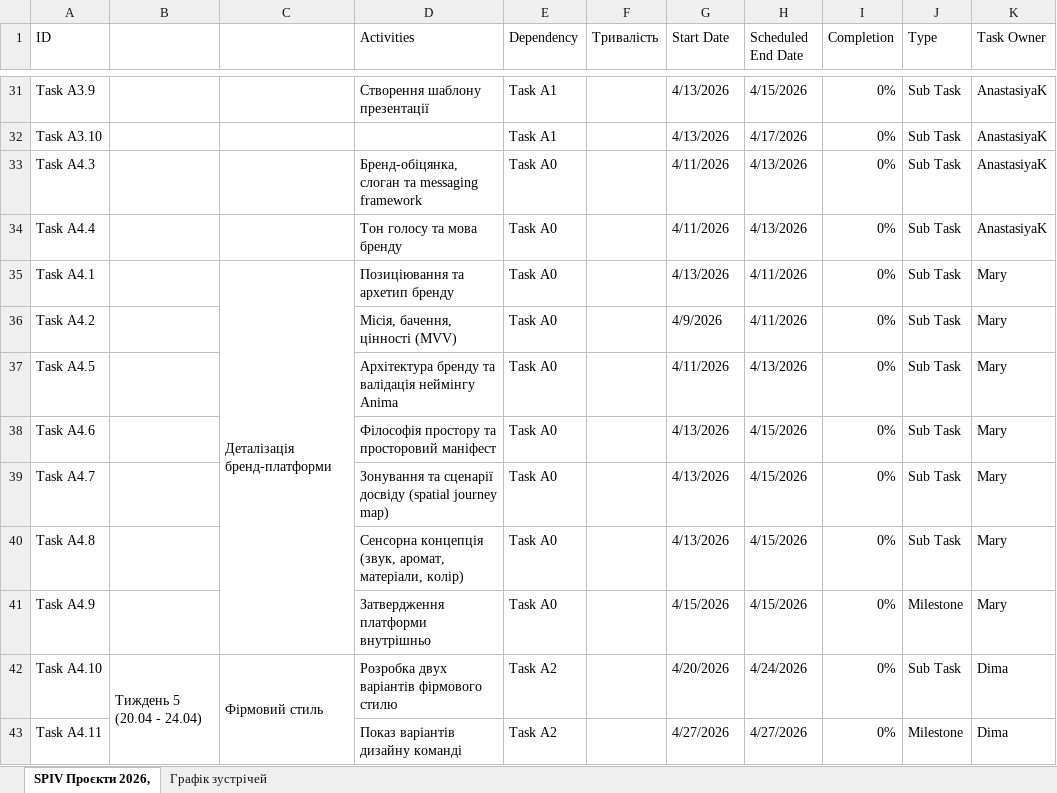
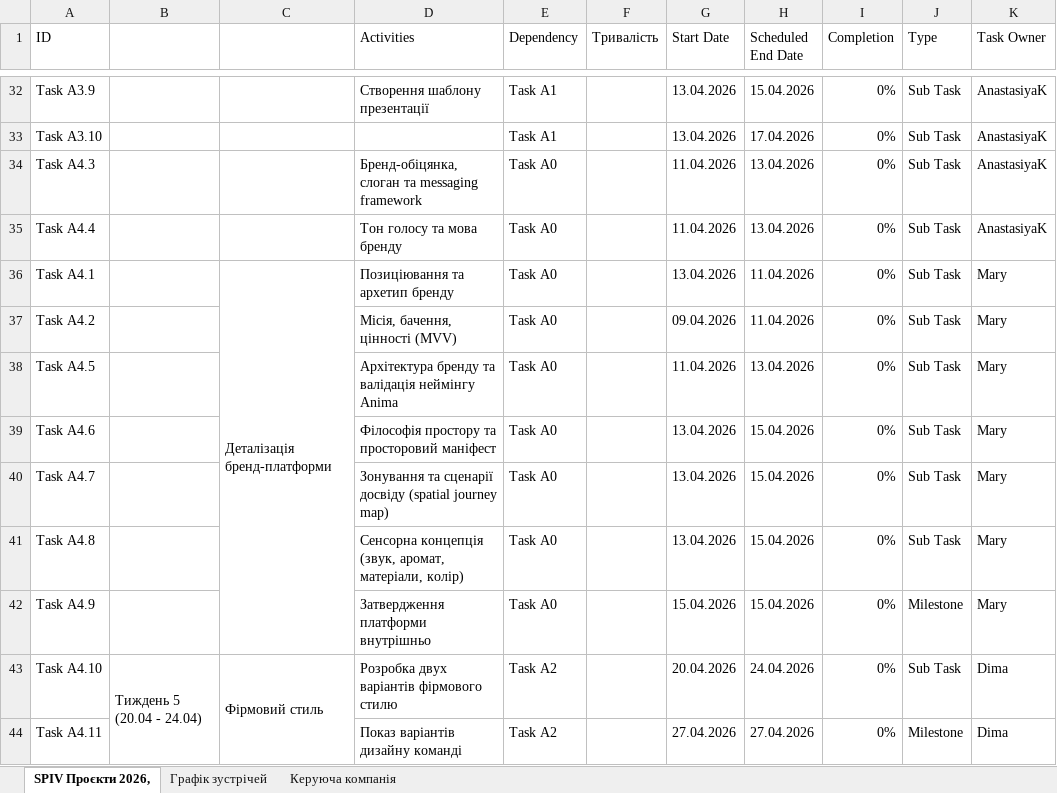
Before and after one commit to helga7711/spiv-bot, an Excel workbook: ANIMA_Gantt__1_.xlsx, sheet SPIV Проєкти 2026,, drawn as a sheet; only a part is shown, gaps mark what is left out; values as stored, in another font and other column widths than the file's, no cell formats; charts and pictures and table styles not drawn; addresses are those after the commit; the diff covers the shown part only; the diff names each change by its address in the sheet, - before the commit and + after, or states it on an @@ line.

```diff
--- a/ANIMA_Gantt__1_.xlsx (sheet SPIV Проєкти 2026,)
+++ b/ANIMA_Gantt__1_.xlsx (sheet SPIV Проєкти 2026,)
+sheet tab: Керуюча компанія
-G32:G33 (Start Date): 4/13/2026
+G32:G33 (Start Date): 13.04.2026
-H32 (Scheduled End Date): 4/15/2026
+H32 (Scheduled End Date): 15.04.2026
-H33 (Scheduled End Date): 4/17/2026
+H33 (Scheduled End Date): 17.04.2026
-G34:G35 (Start Date): 4/11/2026
+G34:G35 (Start Date): 11.04.2026
-H34:H35 (Scheduled End Date): 4/13/2026
+H34:H35 (Scheduled End Date): 13.04.2026
-G36 (Start Date): 4/13/2026
+G36 (Start Date): 13.04.2026
-H36:H37 (Scheduled End Date): 4/11/2026
+H36:H37 (Scheduled End Date): 11.04.2026
-G37 (Start Date): 4/9/2026
+G37 (Start Date): 09.04.2026
-G38 (Start Date): 4/11/2026
+G38 (Start Date): 11.04.2026
-H38 (Scheduled End Date): 4/13/2026
+H38 (Scheduled End Date): 13.04.2026
-G39:G41 (Start Date): 4/13/2026
+G39:G41 (Start Date): 13.04.2026
-H39:H42 (Scheduled End Date): 4/15/2026
+H39:H42 (Scheduled End Date): 15.04.2026
-G42 (Start Date): 4/15/2026
+G42 (Start Date): 15.04.2026
-G43 (Start Date): 4/20/2026
+G43 (Start Date): 20.04.2026
-H43 (Scheduled End Date): 4/24/2026
+H43 (Scheduled End Date): 24.04.2026
-G44 (Start Date): 4/27/2026
+G44 (Start Date): 27.04.2026
-H44 (Scheduled End Date): 4/27/2026
+H44 (Scheduled End Date): 27.04.2026
```
Also changed, not shown: 17 added rows, 2 removed rows, 134 edited cells and merged cells elsewhere in this sheet, sheet Графік зустрічей, cell formats, hidden cells, charts or pictures, 2 other files.
